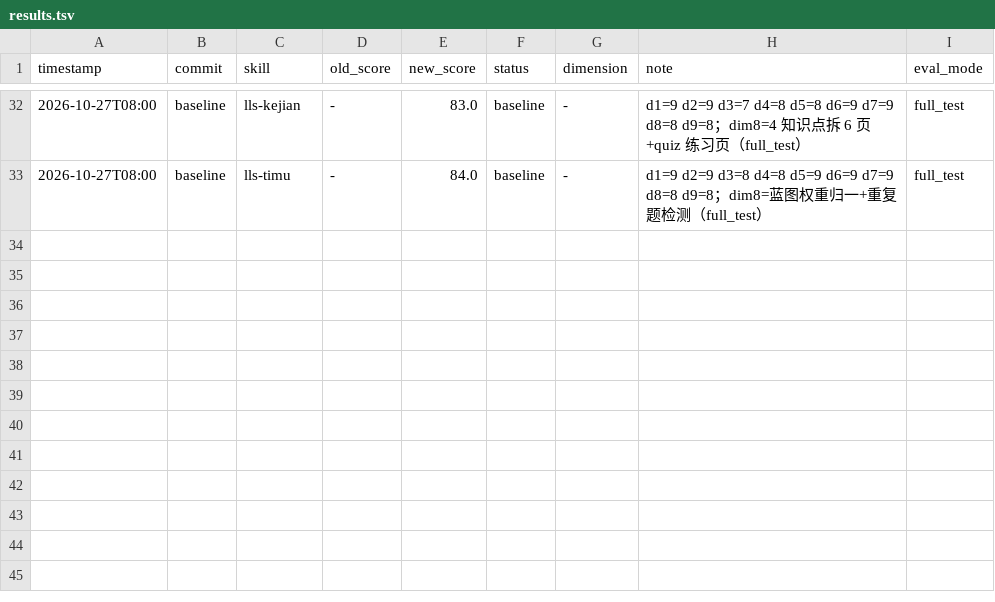
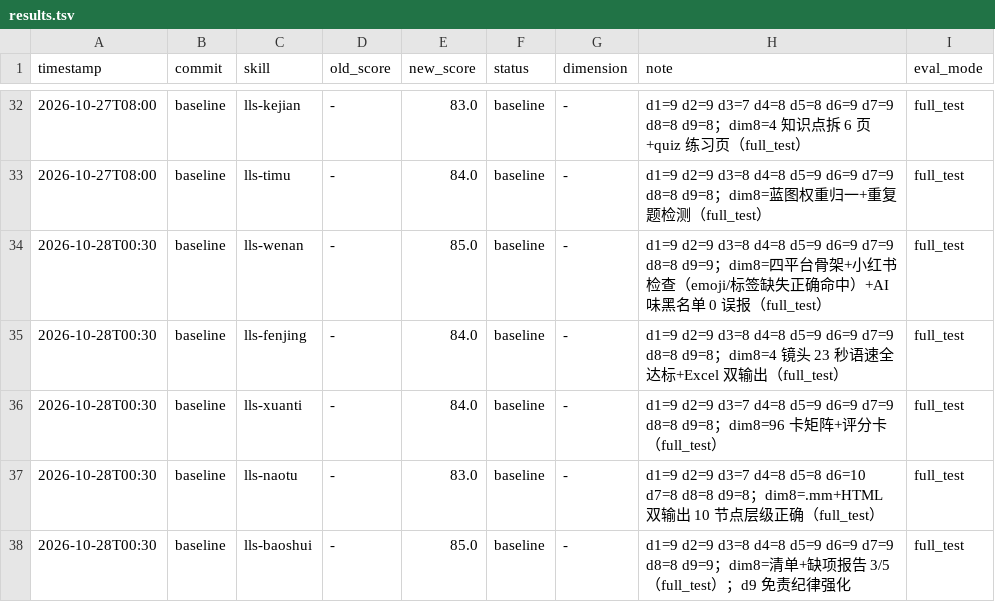
Before and after one commit to lls-teach/lls-workbuddy-butler, a TSV file: lls-base-skills/results.tsv, drawn as a sheet; only a part is shown, gaps mark what is left out.

Commit message:
feat: 第三批五支（wenan 文案多平台/fenjing 分镜脚本/xuanti 选题雷达/naotu 思维导图/baoshui 报税清单）+ darwin 基线，家族扩至 22 支

```diff
--- a/lls-base-skills/results.tsv
+++ b/lls-base-skills/results.tsv
@@ -33 +33,6 @@ timestamp	commit	skill	old_score	new_score	status	dimension	note	eval_mode
 2026-10-27T08:00	baseline	lls-timu	-	84.0	baseline	-	d1=9 d2=9 d3=8 d4=8 d5=9 d6=9 d7=9 d8=8 d9=8；dim8=蓝图权重归一+重复题检测（full_test）	full_test
+2026-10-28T00:30	baseline	lls-wenan	-	85.0	baseline	-	d1=9 d2=9 d3=8 d4=8 d5=9 d6=9 d7=9 d8=8 d9=9；dim8=四平台骨架+小红书检查（emoji/标签缺失正确命中）+AI味黑名单 0 误报（full_test）	full_test
+2026-10-28T00:30	baseline	lls-fenjing	-	84.0	baseline	-	d1=9 d2=9 d3=8 d4=8 d5=9 d6=9 d7=9 d8=8 d9=8；dim8=4 镜头 23 秒语速全达标+Excel 双输出（full_test）	full_test
+2026-10-28T00:30	baseline	lls-xuanti	-	84.0	baseline	-	d1=9 d2=9 d3=7 d4=8 d5=9 d6=9 d7=9 d8=8 d9=8；dim8=96 卡矩阵+评分卡（full_test）	full_test
+2026-10-28T00:30	baseline	lls-naotu	-	83.0	baseline	-	d1=9 d2=9 d3=7 d4=8 d5=8 d6=10 d7=8 d8=8 d9=8；dim8=.mm+HTML 双输出 10 节点层级正确（full_test）	full_test
+2026-10-28T00:30	baseline	lls-baoshui	-	85.0	baseline	-	d1=9 d2=9 d3=8 d4=8 d5=9 d6=9 d7=9 d8=8 d9=9；dim8=清单+缺项报告 3/5（full_test）；d9 免责纪律强化	full_test
```
Also changed, not shown: 37 other files.
